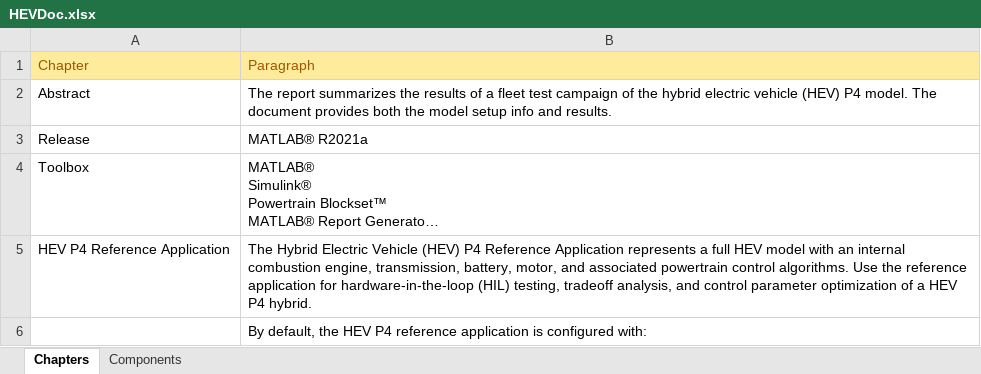
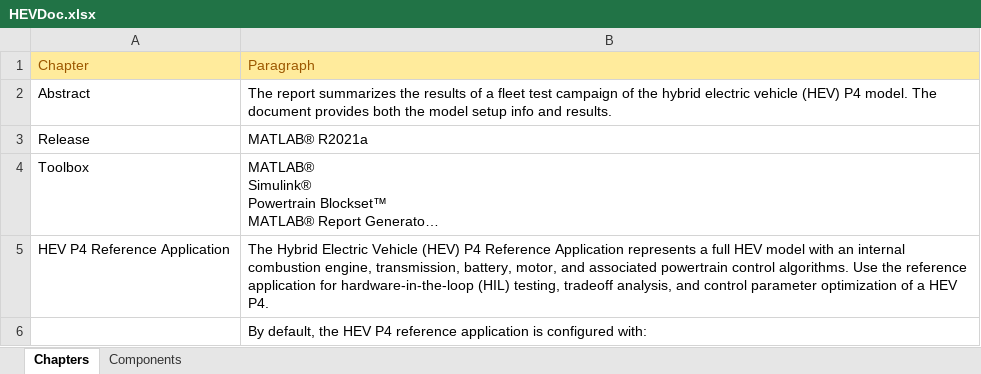
Before and after one commit to mathworks/hev-p4-app, an Excel workbook: src/HEVDoc.xlsx, sheet Chapters, drawn as a sheet; long unchanged cells end in …; values as stored, in another font and other column widths than the file's, no borders; the diff names each change by its address in the sheet, - before the commit and + after, or states it on an @@ line.

```diff
--- a/src/HEVDoc.xlsx (sheet Chapters)
+++ b/src/HEVDoc.xlsx (sheet Chapters)
-B5: …a HEV P4 hybrid.
+B5: …a HEV P4.
```
Also changed, not shown: 19 other files.
